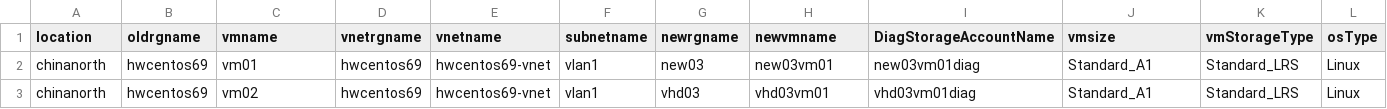
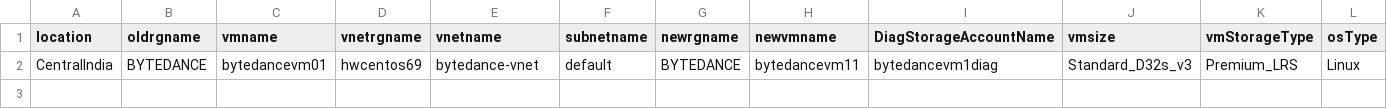
Before and after one commit to hengv/Azure, a CSV file: VM/Create-vmfromvm-withdatadisk/b.csv, drawn as a sheet; only a part is shown; removed rows and columns are numbered as before the commit, all else as after; rows hold the shown columns only; the diff names each change by its address in the sheet, - before the commit and + after, or states it on an @@ line.

Commit message:
check

```diff
--- a/VM/Create-vmfromvm-withdatadisk/b.csv
+++ b/VM/Create-vmfromvm-withdatadisk/b.csv
-row 2: chinanorth | hwcentos69 | vm01 | hwcentos69 | hwcentos69-vnet | vlan1 | new03 | new03vm01 | new03vm01diag | Standard_A1 | Standard_LRS | Linux
-row 3: chinanorth | hwcentos69 | vm02 | hwcentos69 | hwcentos69-vnet | vlan1 | vhd03 | vhd03vm01 | vhd03vm01diag | Standard_A1 | Standard_LRS | Linux
+row 2: CentralIndia | BYTEDANCE | bytedancevm01 | hwcentos69 | bytedance-vnet | default | BYTEDANCE | bytedancevm11 | bytedancevm1diag | Standard_D32s_v3 | Premium_LRS | Linux
```
